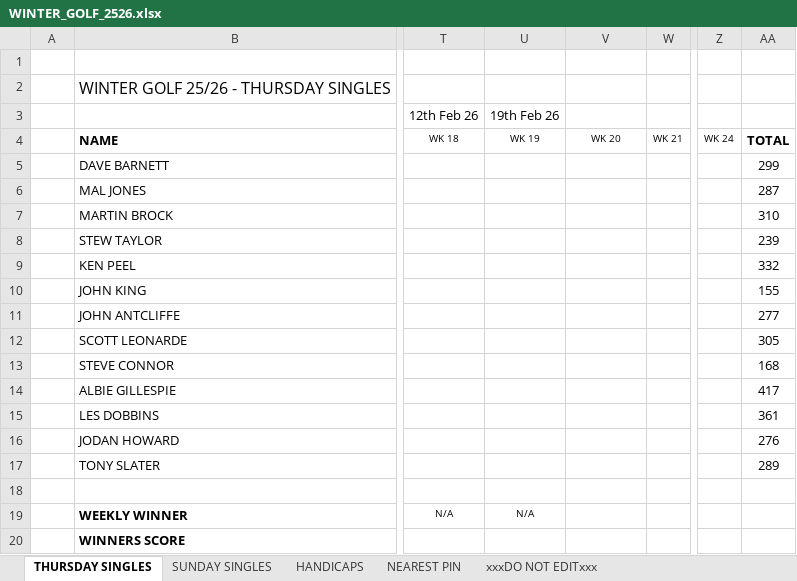
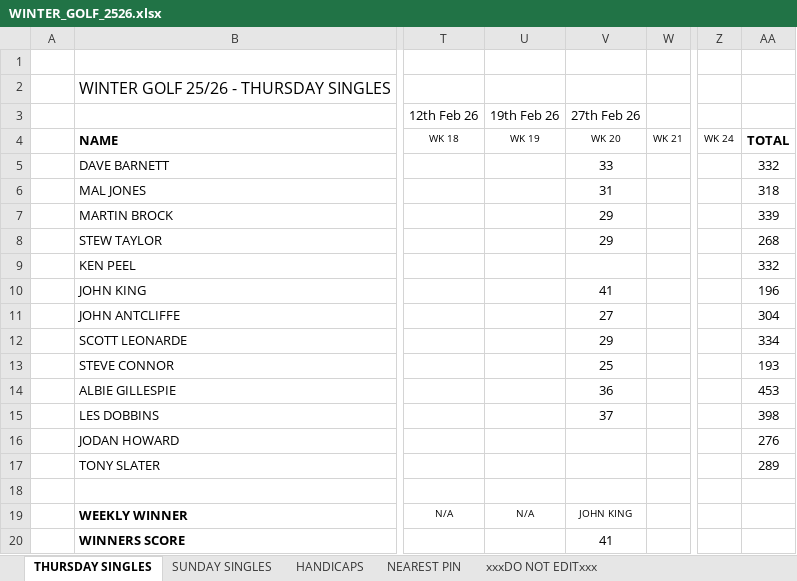
Before and after one commit to stateside2/golf-comp, an Excel workbook: data/WINTER_GOLF_2526.xlsx, sheet THURSDAY SINGLES, drawn as a sheet; only a part is shown, gaps mark what is left out; values as stored, in another font and other column widths than the file's, no borders; charts and pictures not drawn; the diff names each change by its address in the sheet, - before the commit and + after, or states it on an @@ line.

Commit message:
087 Week 20/20 data update

```diff
--- a/data/WINTER_GOLF_2526.xlsx (sheet THURSDAY SINGLES)
+++ b/data/WINTER_GOLF_2526.xlsx (sheet THURSDAY SINGLES)
-V3: (empty)
+V3: 27th Feb 26
-V5 (27th Feb 26): (empty)
+V5 (27th Feb 26): 33
-AA5: 299
+AA5: 332
-V6 (27th Feb 26): (empty)
+V6 (27th Feb 26): 31
-AA6: 287
+AA6: 318
-V7:V8 (27th Feb 26): (empty)
+V7:V8 (27th Feb 26): 29
-AA7: 310
+AA7: 339
-AA8: 239
+AA8: 268
-V10 (27th Feb 26): (empty)
+V10 (27th Feb 26): 41
-AA10: 155
+AA10: 196
-V11 (27th Feb 26): (empty)
+V11 (27th Feb 26): 27
-AA11: 277
+AA11: 304
-V12 (27th Feb 26): (empty)
+V12 (27th Feb 26): 29
-AA12: 305
+AA12: 334
-V13 (27th Feb 26): (empty)
+V13 (27th Feb 26): 25
-AA13: 168
+AA13: 193
-V14 (27th Feb 26): (empty)
+V14 (27th Feb 26): 36
-AA14: 417
+AA14: 453
-V15 (27th Feb 26): (empty)
+V15 (27th Feb 26): 37
-AA15: 361
+AA15: 398
-V19 (27th Feb 26): (empty)
+V19 (27th Feb 26): JOHN KING
-V20 (27th Feb 26): (empty)
+V20 (27th Feb 26): 41
```
Also changed, not shown: sheet HANDICAPS, sheet xxxDO NOT EDITxxx, sheet SUNDAY SINGLES, sheet NEAREST PIN, 1 other file.
